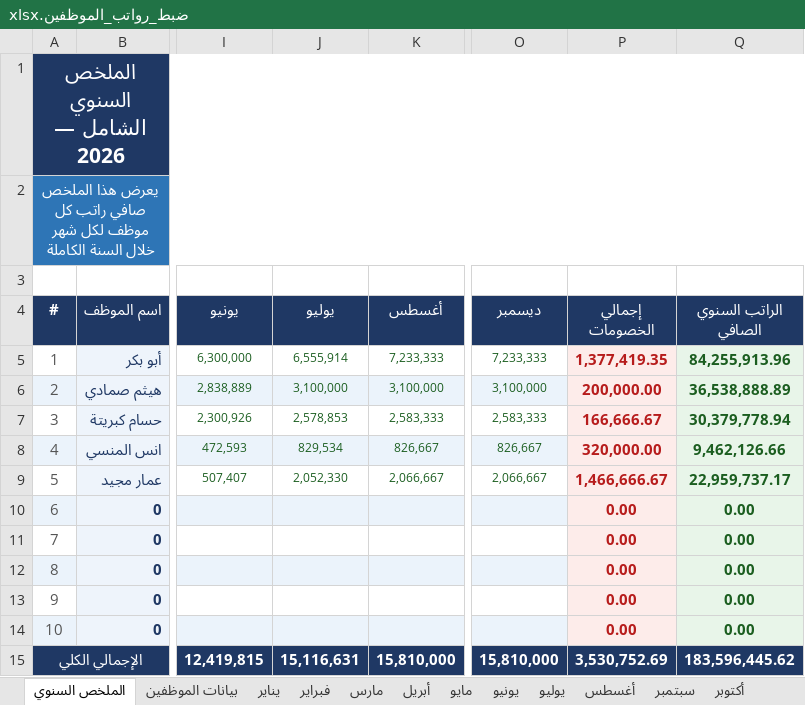
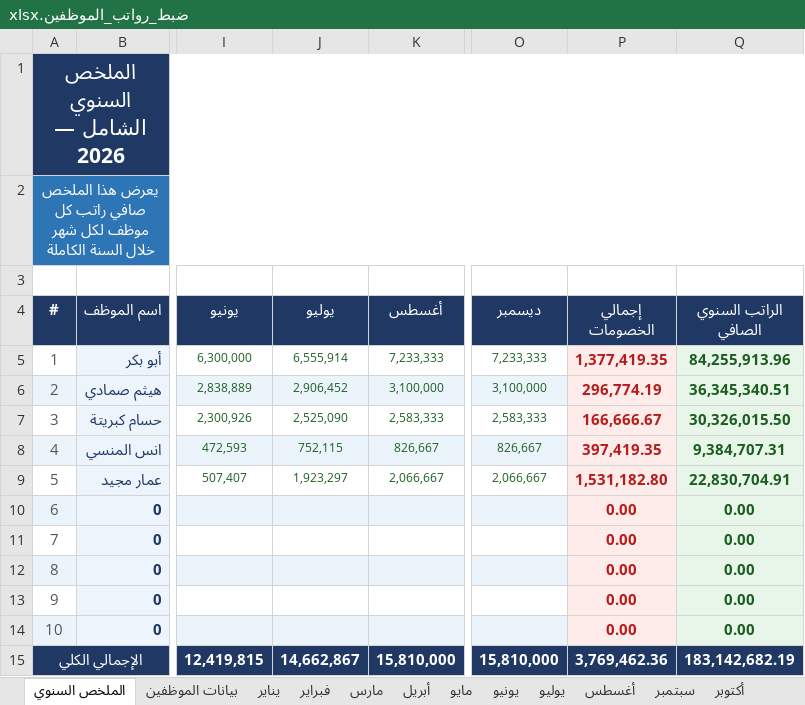
Before and after one commit to amen-ramadan-409/-, an Excel workbook: ضبط_رواتب_الموظفين.xlsx, sheet الملخص السنوي, drawn as a sheet; only a part is shown, gaps mark what is left out; values as stored, in another font and other column widths than the file's, no borders; the diff names each change by its address in the sheet, - before the commit and + after, or states it on an @@ line.

```diff
--- a/ضبط_رواتب_الموظفين.xlsx (sheet الملخص السنوي)
+++ b/ضبط_رواتب_الموظفين.xlsx (sheet الملخص السنوي)
-J6 (يوليو): 3,100,000
+J6 (يوليو): 2,906,452
-P6 (إجمالي الخصومات): 200,000.00
+P6 (إجمالي الخصومات): 296,774.19
-Q6 (الراتب السنوي الصافي): 36,538,888.89
+Q6 (الراتب السنوي الصافي): 36,345,340.51
-J7 (يوليو): 2,578,853
+J7 (يوليو): 2,525,090
-Q7 (الراتب السنوي الصافي): 30,379,778.94
+Q7 (الراتب السنوي الصافي): 30,326,015.50
-J8 (يوليو): 829,534
+J8 (يوليو): 752,115
-P8 (إجمالي الخصومات): 320,000.00
+P8 (إجمالي الخصومات): 397,419.35
-Q8 (الراتب السنوي الصافي): 9,462,126.66
+Q8 (الراتب السنوي الصافي): 9,384,707.31
-J9 (يوليو): 2,052,330
+J9 (يوليو): 1,923,297
-P9 (إجمالي الخصومات): 1,466,666.67
+P9 (إجمالي الخصومات): 1,531,182.80
-Q9 (الراتب السنوي الصافي): 22,959,737.17
+Q9 (الراتب السنوي الصافي): 22,830,704.91
-J15 (يوليو): 15,116,631
+J15 (يوليو): 14,662,867
-P15 (إجمالي الخصومات): 3,530,752.69
+P15 (إجمالي الخصومات): 3,769,462.36
-Q15 (الراتب السنوي الصافي): 183,596,445.62
+Q15 (الراتب السنوي الصافي): 183,142,682.19
```
Also changed, not shown: sheet يوليو, other sheet tabs, 12 other files.
